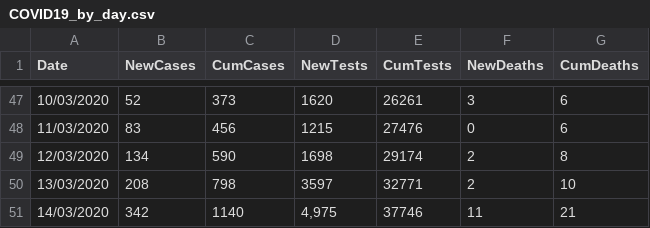
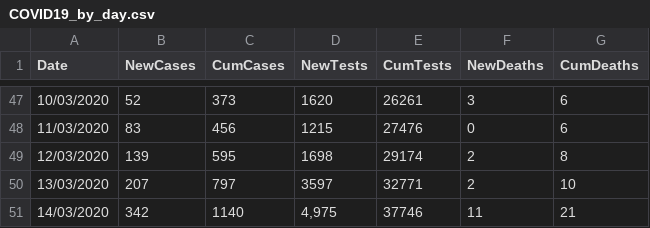
Before and after one commit to emmadoughty/Daily_COVID-19, a CSV file: COVID19_by_day.csv, drawn as a sheet; only a part is shown, gaps mark what is left out.

Commit message:
Amended data with PHE modifications

```diff
--- a/COVID19_by_day.csv
+++ b/COVID19_by_day.csv
@@ -48,4 +48,4 @@
 11/03/2020,83,456,1215,27476,0,6
-12/03/2020,134,590,1698,29174,2,8
-13/03/2020,208,798,3597,32771,2,10
+12/03/2020,139,595,1698,29174,2,8
+13/03/2020,207,797,3597,32771,2,10
 14/03/2020,342,1140,"4,975",37746,11,21
```
